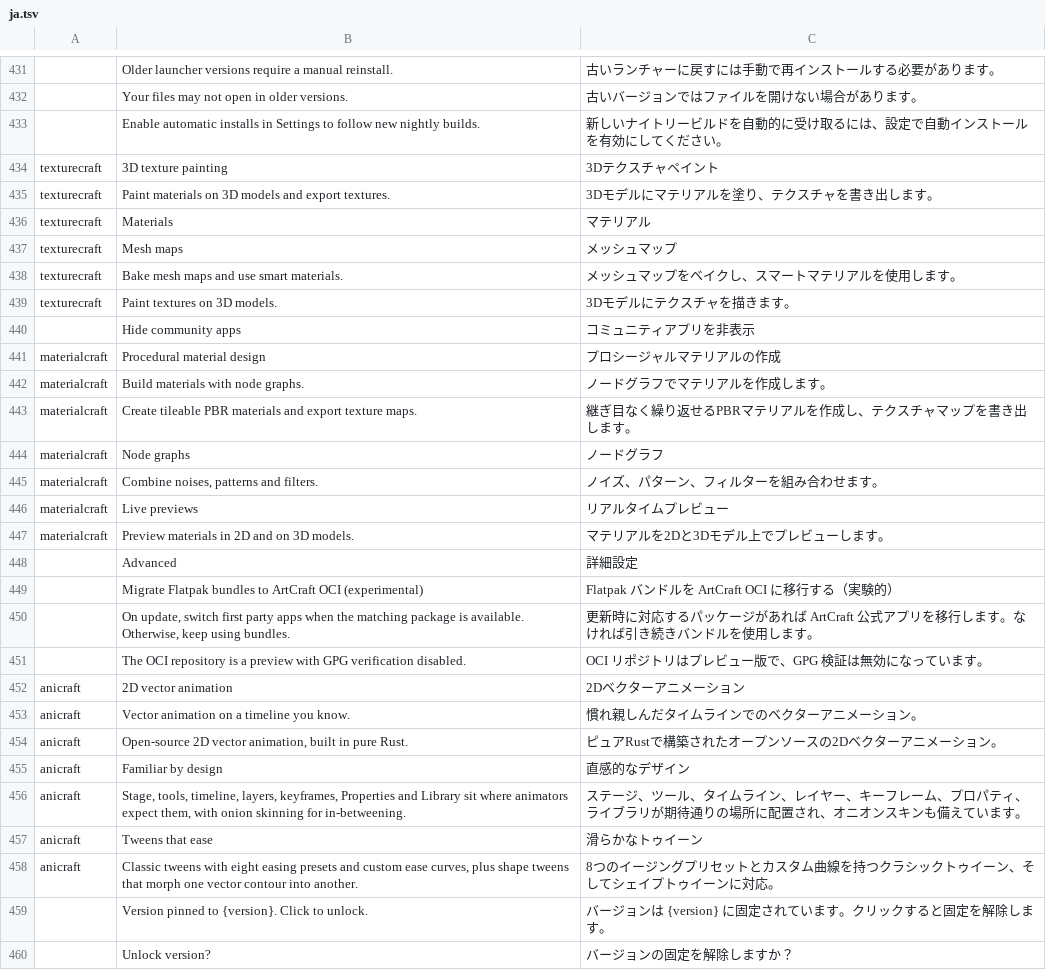
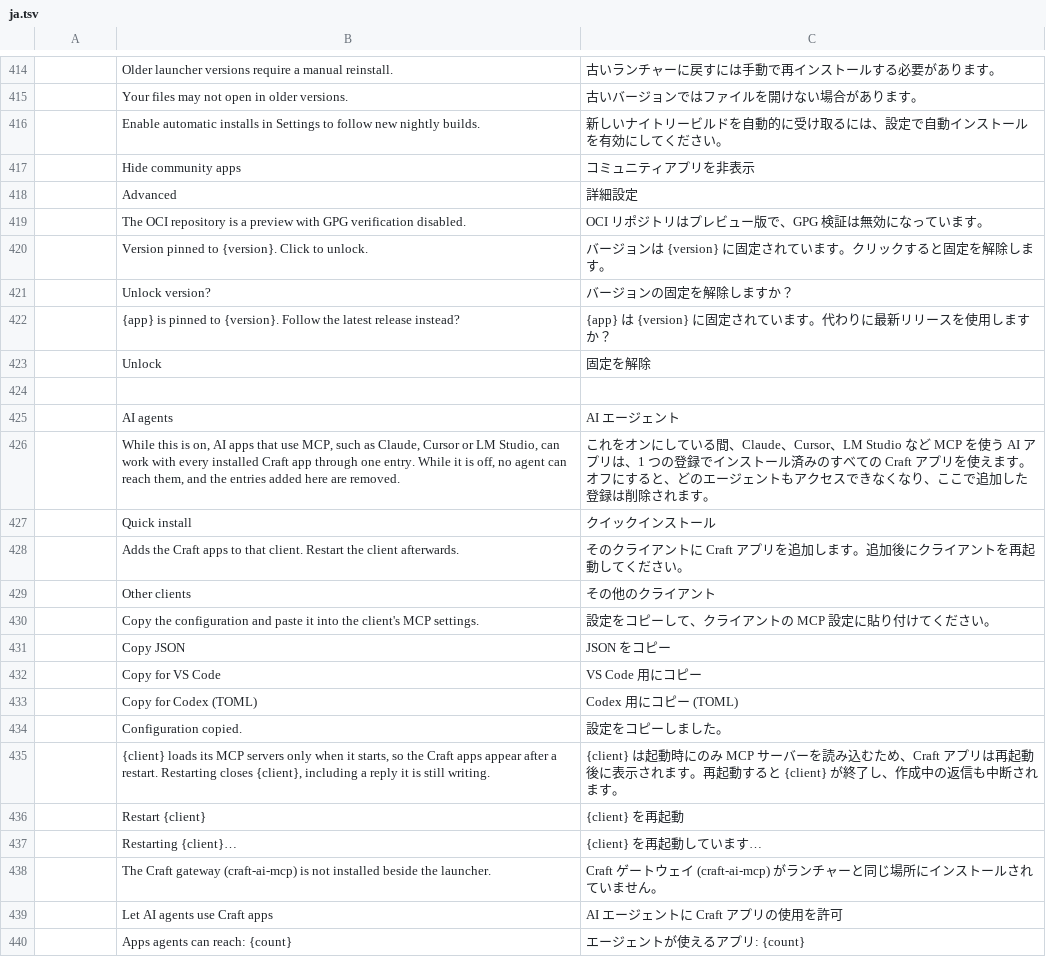
Before and after one commit to DraftCraft-DEV/launcher, a TSV file: crates/ui-egui/src/i18n/ja.tsv, drawn as a sheet; only a part is shown, gaps mark what is left out; the shorter side is filled out with more unchanged rows; removed rows and columns are numbered as before the commit, all else as after; the diff covers the shown part only; the diff names each change by its address in the sheet, - before the commit and + after, or states it on an @@ line.

```diff
--- a/crates/ui-egui/src/i18n/ja.tsv
+++ b/crates/ui-egui/src/i18n/ja.tsv
-row 434: texturecraft | 3D texture painting | 3Dテクスチャペイント
-row 435: texturecraft | Paint materials on 3D models and export textures. | 3Dモデルにマテリアルを塗り、テクスチャを書き出します。
-row 436: texturecraft | Materials | マテリアル
-row 437: texturecraft | Mesh maps | メッシュマップ
-row 438: texturecraft | Bake mesh maps and use smart materials. | メッシュマップをベイクし、スマートマテリアルを使用します。
-row 439: texturecraft | Paint textures on 3D models. | 3Dモデルにテクスチャを描きます。
-row 441: materialcraft | Procedural material design | プロシージャルマテリアルの作成
-row 442: materialcraft | Build materials with node graphs. | ノードグラフでマテリアルを作成します。
-row 443: materialcraft | Create tileable PBR materials and export texture maps. | 継ぎ目なく繰り返せるPBRマテリアルを作成し、テクスチャマップを書き出します。
-row 444: materialcraft | Node graphs | ノードグラフ
-row 445: materialcraft | Combine noises, patterns and filters. | ノイズ、パターン、フィルターを組み合わせます。
-row 446: materialcraft | Live previews | リアルタイムプレビュー
-row 447: materialcraft | Preview materials in 2D and on 3D models. | マテリアルを2Dと3Dモデル上でプレビューします。
-row 449:  | Migrate Flatpak bundles to ArtCraft OCI (experimental) | Flatpak バンドルを ArtCraft OCI に移行する（実験的）
-row 450:  | On update, switch first party apps when the matching package is available. Otherwise, keep using bundles. | 更新時に対応するパッケージがあれば ArtCraft 公式アプリを移行します。なければ引き続きバンドルを使用します。
-row 452: anicraft | 2D vector animation | 2Dベクターアニメーション
-row 453: anicraft | Vector animation on a timeline you know. | 慣れ親しんだタイムラインでのベクターアニメーション。
-row 454: anicraft | Open-source 2D vector animation, built in pure Rust. | ピュアRustで構築されたオープンソースの2Dベクターアニメーション。
-row 455: anicraft | Familiar by design | 直感的なデザイン
-row 456: anicraft | Stage, tools, timeline, layers, keyframes, Properties and Library sit where animators expect them, with onion skinning for in-betweening. | ステージ、ツール、タイムライン、レイヤー、キーフレーム、プロパティ、ライブラリが期待通りの場所に配置され、オニオンスキンも備えています。
-row 457: anicraft | Tweens that ease | 滑らかなトゥイーン
-row 458: anicraft | Classic tweens with eight easing presets and custom ease curves, plus shape tweens that morph one vector contour into another. | 8つのイージングプリセットとカスタム曲線を持つクラシックトゥイーン、そしてシェイプトゥイーンに対応。
```
Also changed, not shown: 4 added rows, 19 removed rows and 10 edited cells elsewhere in this file, crates/ui-egui/src/i18n/fr.tsv, crates/ui-egui/src/i18n/hu.tsv, 29 other files.
